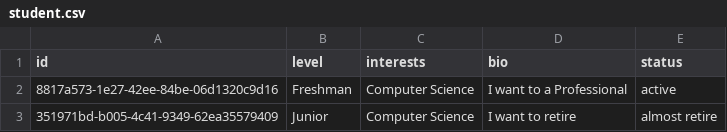
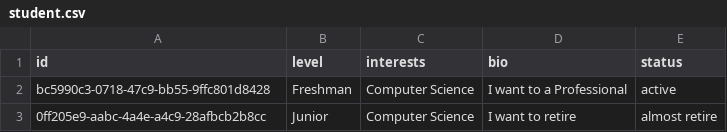
Before and after one commit to aarshrpatel/MentorHub, a CSV file: database/student.csv, drawn as a sheet.

```diff
--- a/database/student.csv
+++ b/database/student.csv
@@ -1,3 +1,3 @@
 id,level,interests,bio,status
-8817a573-1e27-42ee-84be-06d1320c9d16,Freshman,Computer Science,I want to a Professional,active
-351971bd-b005-4c41-9349-62ea35579409,Junior,Computer Science,I want to retire,almost retire
+bc5990c3-0718-47c9-bb55-9ffc801d8428,Freshman,Computer Science,I want to a Professional,active
+0ff205e9-aabc-4a4e-a4c9-28afbcb2b8cc,Junior,Computer Science,I want to retire,almost retire
```
Also changed, not shown: database/mentors.csv, database/user.csv, 3 other files.
